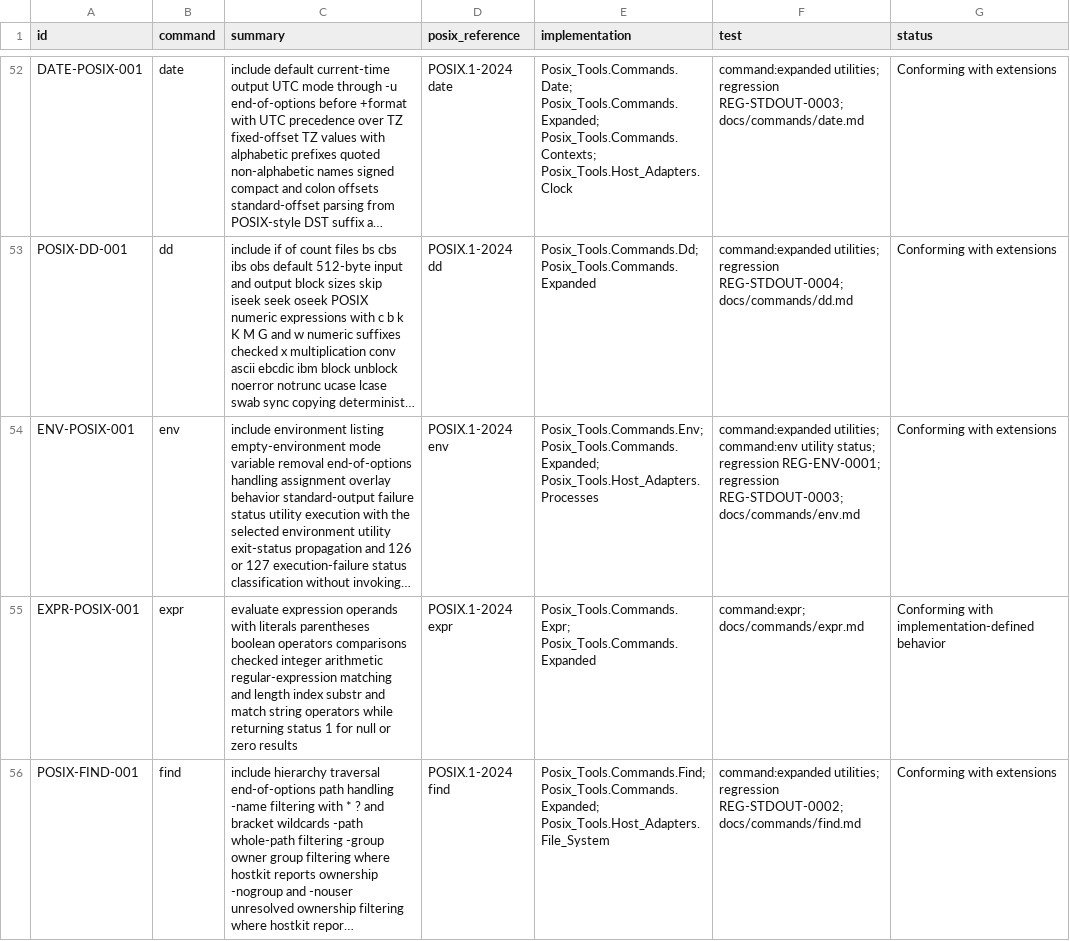
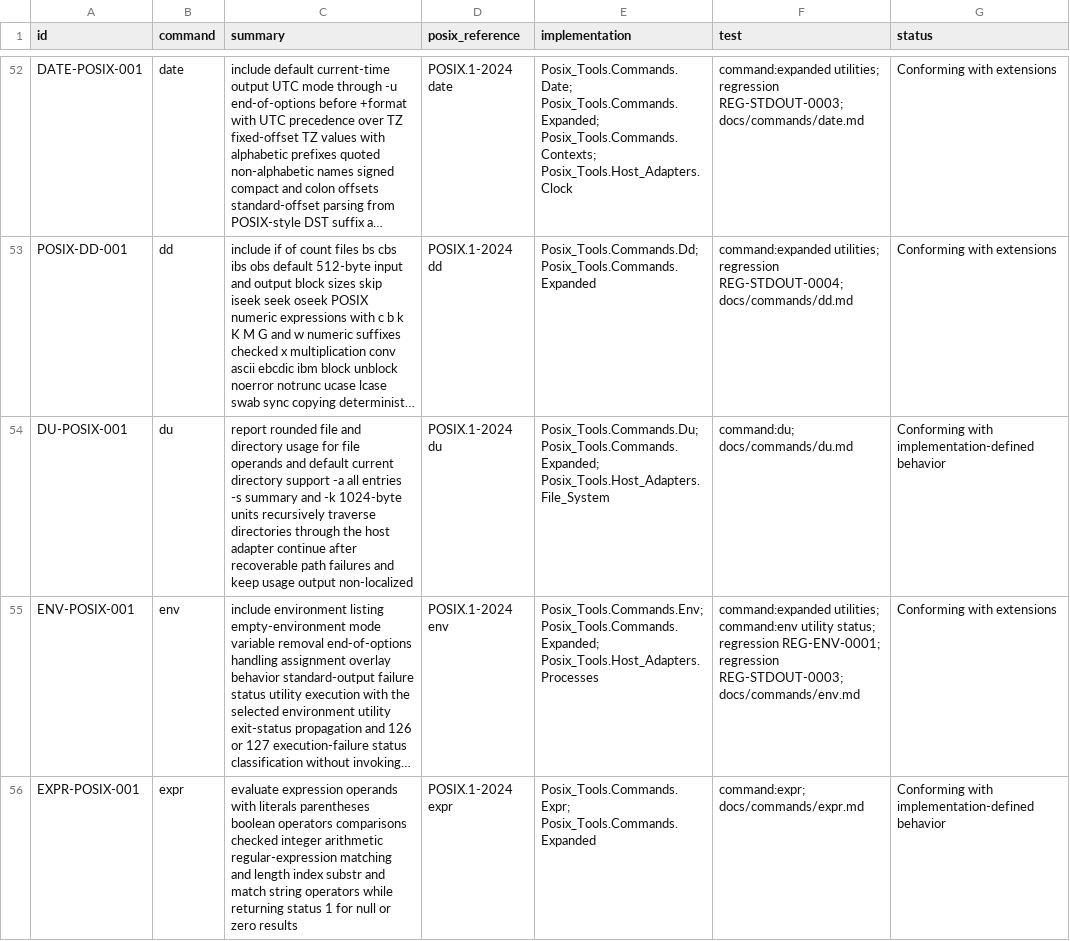
Before and after one commit to bracke/posix_tools, a CSV file: generated/requirements.csv, drawn as a sheet; only a part is shown, gaps mark what is left out; the shorter side is filled out with more unchanged rows; long unchanged cells end in …; the diff names each change by its address in the sheet, - before the commit and + after, or states it on an @@ line.

```diff
--- a/generated/requirements.csv
+++ b/generated/requirements.csv
+row 54: DU-POSIX-001 | du | report rounded file and directory usage for file operands and default current directory support -a all entries -s summary and -k 1024-byte units recursively traverse directories through the host adapter continue after recoverable path failures and keep usage output non-localized | POSIX.1-2024 du | Posix_Tools.Commands.Du; Posix_Tools.Commands.Expanded; Posix_Tools.Host_Adapters.File_System | command:du; docs/commands/du.md | Conforming with implementation-defined behavior
```
Also changed, not shown: generated/command_inventory.csv, 21 other files.
